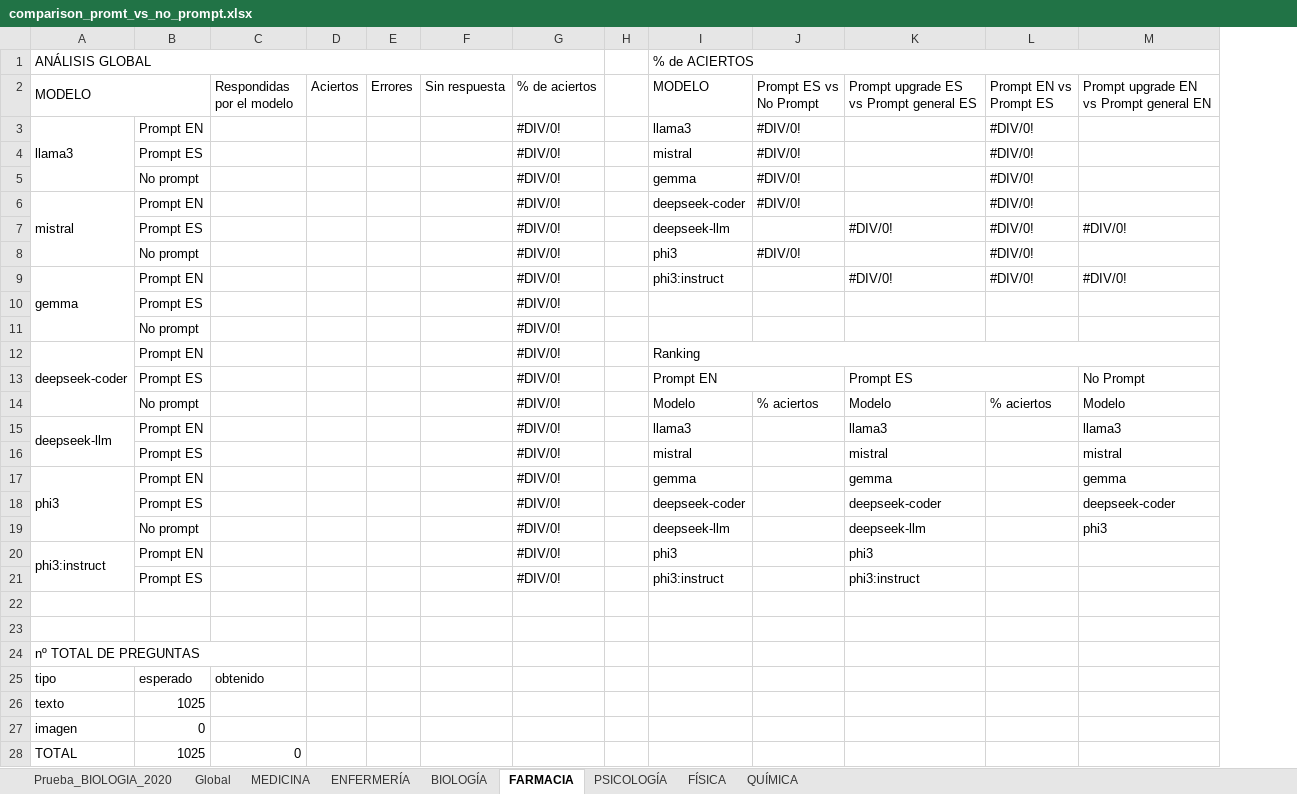
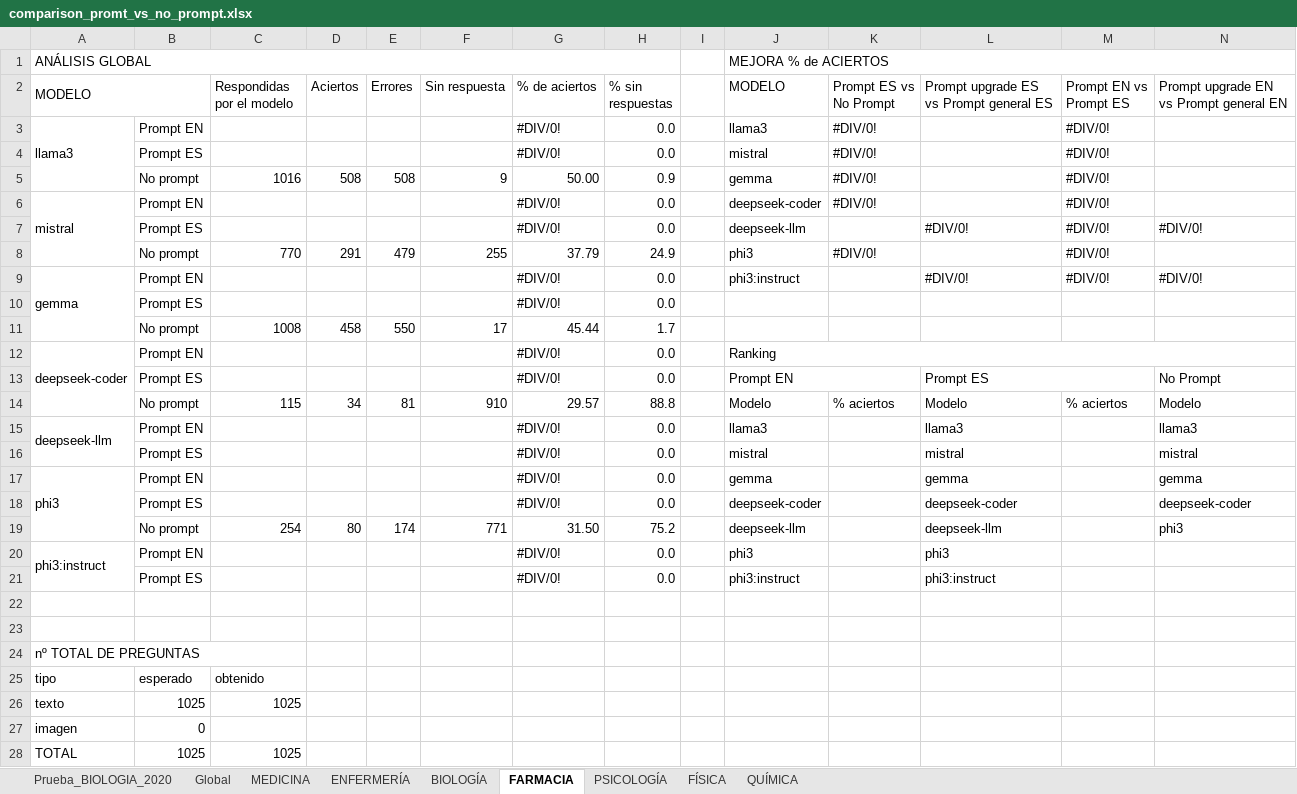
Before and after one commit to lorenaaricetagarcia/llm-fse-evaluation, an Excel workbook: results/2_models/comparison_promt_vs_no_prompt.xlsx, sheet FARMACIA, drawn as a sheet; only a part is shown; values as stored, in another font and other column widths than the file's, no cell formats; removed rows and columns are numbered as before the commit, all else as after; rows hold the shown columns only; the diff names each change by its address in the sheet, - before the commit and + after, or states it on an @@ line.

```diff
--- a/results/2_models/comparison_promt_vs_no_prompt.xlsx (sheet FARMACIA)
+++ b/results/2_models/comparison_promt_vs_no_prompt.xlsx (sheet FARMACIA)
+column H (% sin respuestas), rows 3-10: 0.0 | 0.0 | 0.9 | 0.0 | 0.0 | 24.9 | 0.0 | 0.0; rows 12-18: 0.0 | 0.0 | 88.8 | 0.0 | 0.0 | 0.0 | 0.0; rows 20-21: 0.0 | 0.0
-J1 (MODELO): % de ACIERTOS
+J1 (MODELO): MEJORA % de ACIERTOS
-C5 (Respondidas por el modelo): (empty)
+C5 (Respondidas por el modelo): 1016
-D5 (Aciertos): (empty)
+D5 (Aciertos): 508
-E5 (Errores): (empty)
+E5 (Errores): 508
-F5 (Sin respuesta): (empty)
+F5 (Sin respuesta): 9
-G5 (% de aciertos): #DIV/0!
+G5 (% de aciertos): 50.00
-C8 (Respondidas por el modelo): (empty)
+C8 (Respondidas por el modelo): 770
-D8 (Aciertos): (empty)
+D8 (Aciertos): 291
-E8 (Errores): (empty)
+E8 (Errores): 479
-F8 (Sin respuesta): (empty)
+F8 (Sin respuesta): 255
-G8 (% de aciertos): #DIV/0!
+G8 (% de aciertos): 37.79
-row 11:  | No prompt |  |  |  |  | #DIV/0!
+row 11:  | No prompt | 1008 | 458 | 550 | 17 | 45.44 | 1.7
-C14 (Respondidas por el modelo): (empty)
+C14 (Respondidas por el modelo): 115
-D14 (Aciertos): (empty)
+D14 (Aciertos): 34
-E14 (Errores): (empty)
+E14 (Errores): 81
-F14 (Sin respuesta): (empty)
+F14 (Sin respuesta): 910
-G14 (% de aciertos): #DIV/0!
+G14 (% de aciertos): 29.57
-row 19:  | No prompt |  |  |  |  | #DIV/0! |  | deepseek-llm |  | deepseek-llm |  | phi3
+row 19:  | No prompt | 254 | 80 | 174 | 771 | 31.50 | 75.2 |  | deepseek-llm |  | deepseek-llm |  | phi3
-C26 (Respondidas por el modelo): (empty)
+C26 (Respondidas por el modelo): 1025
-C28 (Respondidas por el modelo): 0
+C28 (Respondidas por el modelo): 1025
```
Also changed, not shown: sheet FÍSICA, sheet PSICOLOGÍA, sheet BIOLOGÍA, sheet ENFERMERÍA, sheet MEDICINA, sheet Prueba_BIOLOGIA_2020, 2 more sheets, cell formats.
